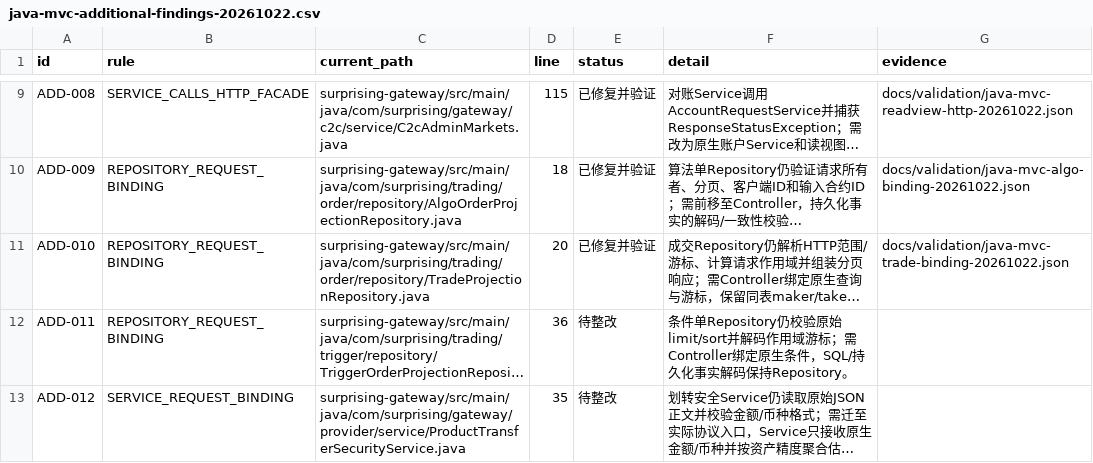
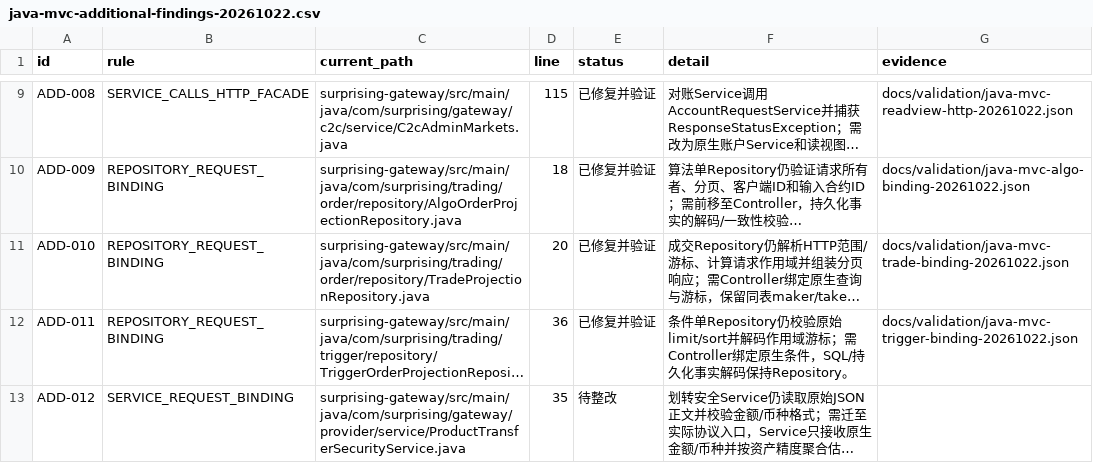
Before and after one commit to lilaizhencn/surprising-ex, a CSV file: docs/audit/java-mvc-additional-findings-20261022.csv, drawn as a sheet; only a part is shown, gaps mark what is left out; long unchanged cells end in …; the diff names each change by its address in the sheet, - before the commit and + after, or states it on an @@ line.

Commit message:
refactor(triggers): bind history queries at controller entry

```diff
--- a/docs/audit/java-mvc-additional-findings-20261022.csv
+++ b/docs/audit/java-mvc-additional-findings-20261022.csv
-E12 (status): 待整改
+E12 (status): 已修复并验证
-G12 (evidence): (empty)
+G12 (evidence): docs/validation/java-mvc-trigger-binding-20261022.json
```
Also changed, not shown: 12 other files.
